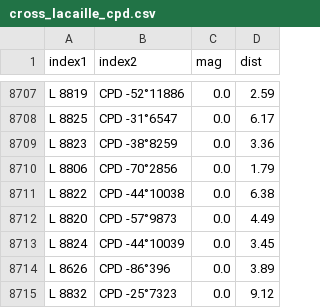
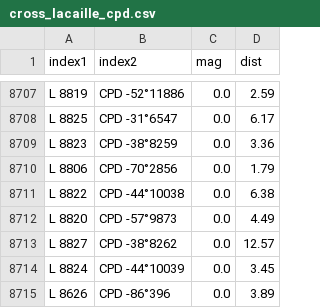
Before and after one commit to aureus123/catalogs, a CSV file: results/cross/cross_lacaille_cpd.csv, drawn as a sheet; only a part is shown, gaps mark what is left out; the shorter side is filled out with more unchanged rows; the diff names each change by its address in the sheet, - before the commit and + after, or states it on an @@ line.

Commit message:
Corrected some USNO and Stone entries

```diff
--- a/results/cross/cross_lacaille_cpd.csv
+++ b/results/cross/cross_lacaille_cpd.csv
+row 8713: L 8827 | CPD -38°8262 | 0.0 | 12.57
```
Also changed, not shown: results/cross/cross_lacaille_cd.csv, results/cross/cross_lacaille_ppm.csv, 12 other files.
